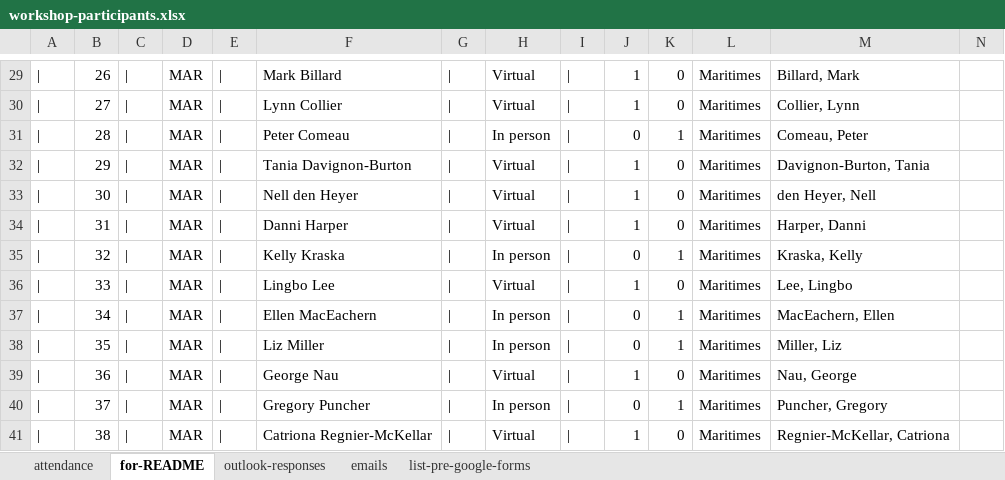
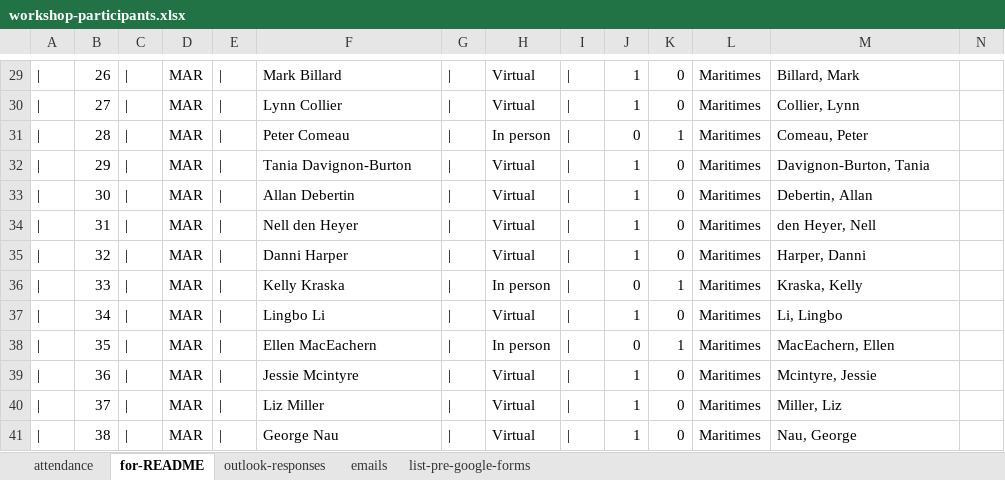
Before and after one commit to TESA-workshops/ageing-best-practices-2023, an Excel workbook: planning/workshop-participants.xlsx, sheet for-README, drawn as a sheet; only a part is shown, gaps mark what is left out; values as stored, in another font and other column widths than the file's, no borders; the diff covers the shown part only; the diff names each change by its address in the sheet, - before the commit and + after, or states it on an @@ line.

Commit message:
update README, participants, add PowerPoints, commit at the end of first day of workshop

```diff
--- a/planning/workshop-participants.xlsx (sheet for-README)
+++ b/planning/workshop-participants.xlsx (sheet for-README)
-F33: Nell den Heyer
+F33: Allan Debertin
-M33: den Heyer, Nell
+M33: Debertin, Allan
-F34: Danni Harper
+F34: Nell den Heyer
-M34: Harper, Danni
+M34: den Heyer, Nell
-F35: Kelly Kraska
+F35: Danni Harper
-H35: In person
+H35: Virtual
-J35: 0
+J35: 1
-K35: 1
+K35: 0
-M35: Kraska, Kelly
+M35: Harper, Danni
-F36: Lingbo Lee
+F36: Kelly Kraska
-H36: Virtual
+H36: In person
-J36: 1
+J36: 0
-K36: 0
+K36: 1
-M36: Lee, Lingbo
+M36: Kraska, Kelly
-F37: Ellen MacEachern
+F37: Lingbo Li
-H37: In person
+H37: Virtual
-J37: 0
+J37: 1
-K37: 1
+K37: 0
-M37: MacEachern, Ellen
+M37: Li, Lingbo
-F38: Liz Miller
+F38: Ellen MacEachern
-M38: Miller, Liz
+M38: MacEachern, Ellen
-F39: George Nau
+F39: Jessie Mcintyre
-M39: Nau, George
+M39: Mcintyre, Jessie
-F40: Gregory Puncher
+F40: Liz Miller
-H40: In person
+H40: Virtual
-J40: 0
+J40: 1
-K40: 1
+K40: 0
-M40: Puncher, Gregory
+M40: Miller, Liz
-F41: Catriona Regnier-McKellar
+F41: George Nau
-M41: Regnier-McKellar, Catriona
+M41: Nau, George
```
Also changed, not shown: 8 added rows, 1 removed row and 120 edited cells elsewhere in this sheet, sheet attendance, sheet outlook-responses, formulas that keep their value, 35 other files.
